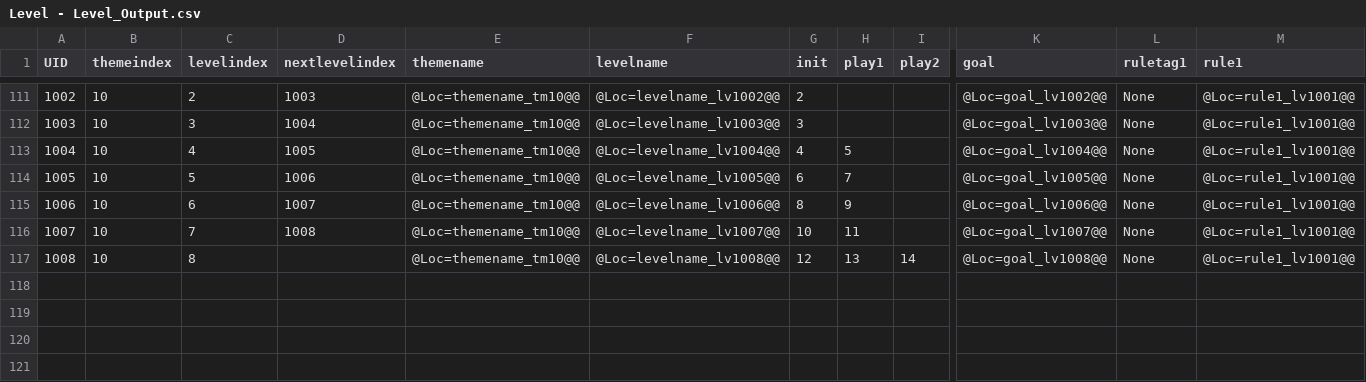
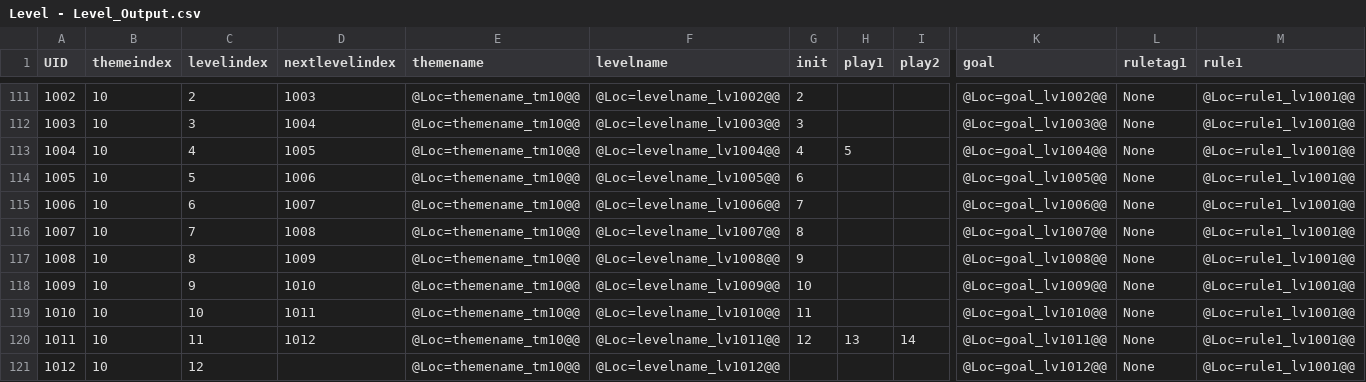
Before and after one commit to lqcatlas/NoE, a CSV file: Assets/Resources/csv/Level - Level_Output.csv, drawn as a sheet; only a part is shown, gaps mark what is left out; rows hold the shown columns only; the diff names each change by its address in the sheet, - before the commit and + after, or states it on an @@ line.

```diff
--- a/Assets/Resources/csv/Level - Level_Output.csv
+++ b/Assets/Resources/csv/Level - Level_Output.csv
-H114 (play1): 7
+H114 (play1): (empty)
-G115 (init): 8
+G115 (init): 7
-H115 (play1): 9
+H115 (play1): (empty)
-G116 (init): 10
+G116 (init): 8
-H116 (play1): 11
+H116 (play1): (empty)
-D117 (nextlevelindex): (empty)
+D117 (nextlevelindex): 1009
-G117 (init): 12
+G117 (init): 9
-H117 (play1): 13
+H117 (play1): (empty)
-I117 (play2): 14
+I117 (play2): (empty)
+row 118: 1009 | 10 | 9 | 1010 | @Loc=themename_tm10@@ | @Loc=levelname_lv1009@@ | 10 |  |  | @Loc=goal_lv1009@@ | None | @Loc=rule1_lv1001@@
+row 119: 1010 | 10 | 10 | 1011 | @Loc=themename_tm10@@ | @Loc=levelname_lv1010@@ | 11 |  |  | @Loc=goal_lv1010@@ | None | @Loc=rule1_lv1001@@
+row 120: 1011 | 10 | 11 | 1012 | @Loc=themename_tm10@@ | @Loc=levelname_lv1011@@ | 12 | 13 | 14 | @Loc=goal_lv1011@@ | None | @Loc=rule1_lv1001@@
+row 121: 1012 | 10 | 12 |  | @Loc=themename_tm10@@ | @Loc=levelname_lv1012@@ |  |  |  | @Loc=goal_lv1012@@ | None | @Loc=rule1_lv1001@@
```
Also changed, not shown: Assets/Resources/csv/Cells - Cells_Output.csv, Assets/Resources/csv/Localization - Localization_Output.csv, 14 other files.
